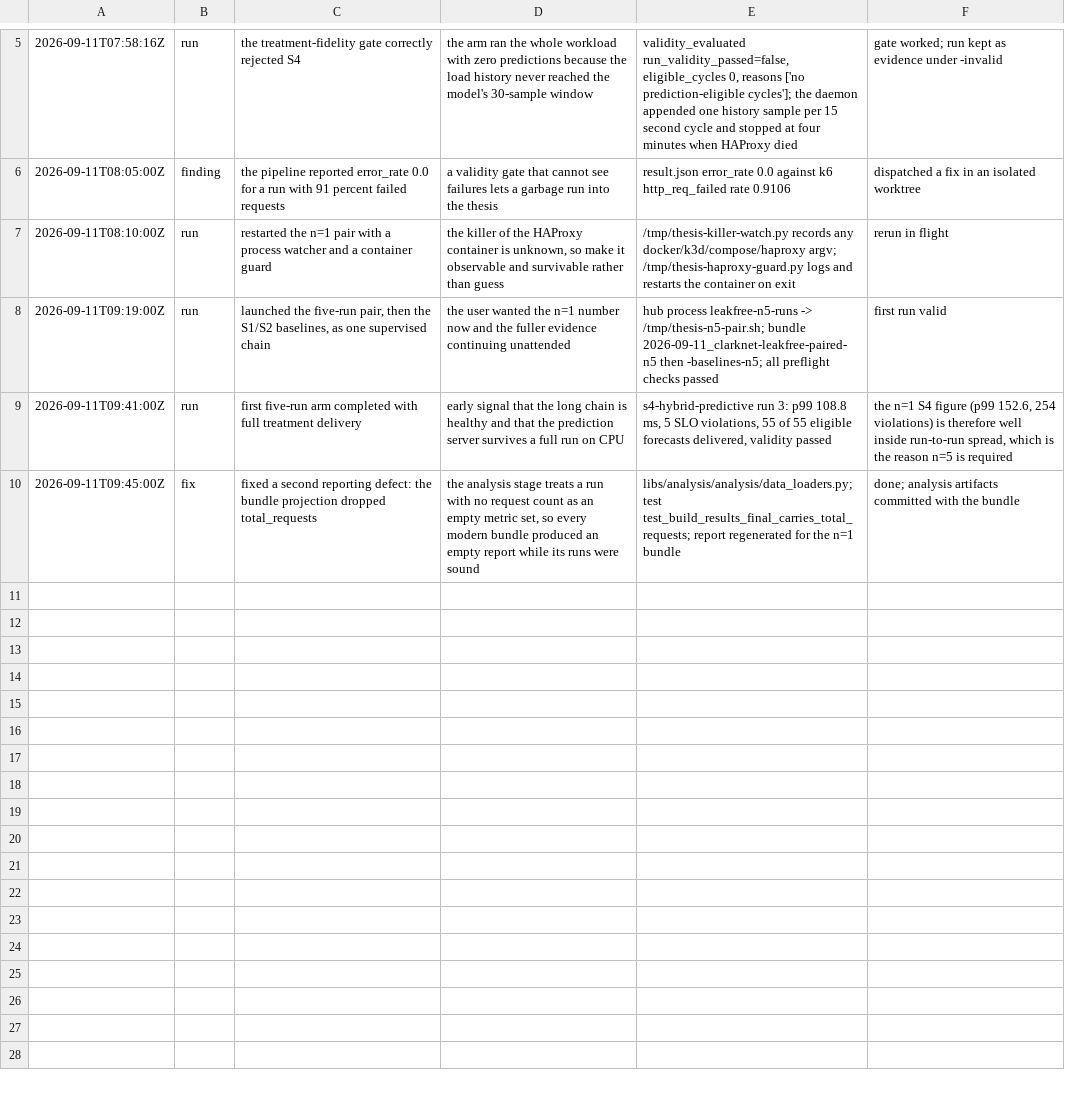
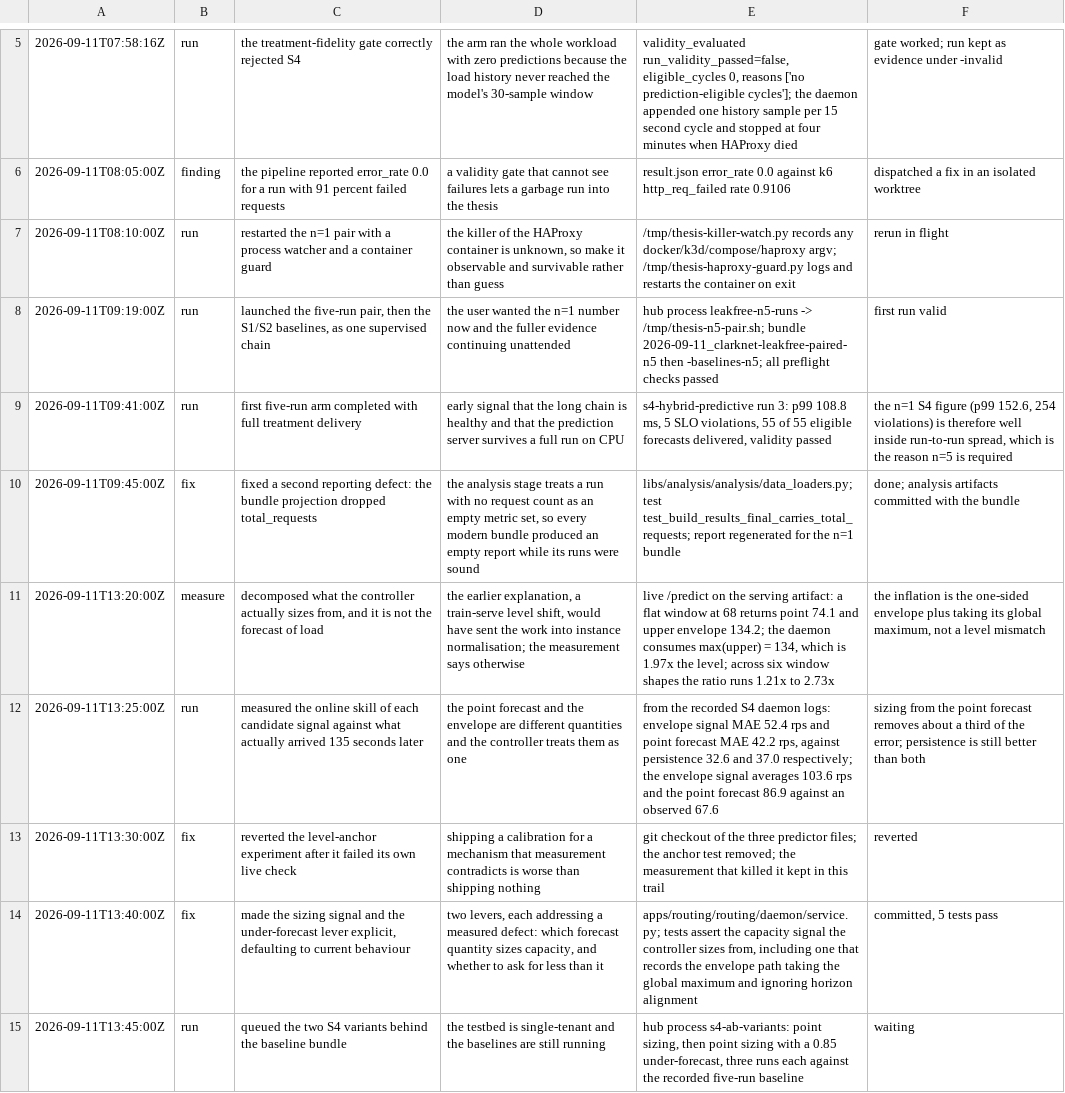
Before and after one commit to masrurimz/s2-thesis-kubernetes-serverless-integration, a TSV file: .audit/evid-006-paired-n1.tsv, drawn as a sheet; only a part is shown, gaps mark what is left out.

Commit message:
chore(audit): record the corrected sizing diagnosis and the queued S4 variants

```diff
--- a/.audit/evid-006-paired-n1.tsv
+++ b/.audit/evid-006-paired-n1.tsv
@@ -10 +10,6 @@
 2026-09-11T09:45:00Z	fix	fixed a second reporting defect: the bundle projection dropped total_requests	the analysis stage treats a run with no request count as an empty metric set, so every modern bundle produced an empty report while its runs were sound	libs/analysis/analysis/data_loaders.py; test test_build_results_final_carries_total_requests; report regenerated for the n=1 bundle	done; analysis artifacts committed with the bundle
+2026-09-11T13:20:00Z	measure	decomposed what the controller actually sizes from, and it is not the forecast of load	the earlier explanation, a train-serve level shift, would have sent the work into instance normalisation; the measurement says otherwise	live /predict on the serving artifact: a flat window at 68 returns point 74.1 and upper envelope 134.2; the daemon consumes max(upper) = 134, which is 1.97x the level; across six window shapes the ratio runs 1.21x to 2.73x	the inflation is the one-sided envelope plus taking its global maximum, not a level mismatch
+2026-09-11T13:25:00Z	run	measured the online skill of each candidate signal against what actually arrived 135 seconds later	the point forecast and the envelope are different quantities and the controller treats them as one	from the recorded S4 daemon logs: envelope signal MAE 52.4 rps and point forecast MAE 42.2 rps, against persistence 32.6 and 37.0 respectively; the envelope signal averages 103.6 rps and the point forecast 86.9 against an observed 67.6	sizing from the point forecast removes about a third of the error; persistence is still better than both
+2026-09-11T13:30:00Z	fix	reverted the level-anchor experiment after it failed its own live check	shipping a calibration for a mechanism that measurement contradicts is worse than shipping nothing	git checkout of the three predictor files; the anchor test removed; the measurement that killed it kept in this trail	reverted
+2026-09-11T13:40:00Z	fix	made the sizing signal and the under-forecast lever explicit, defaulting to current behaviour	two levers, each addressing a measured defect: which forecast quantity sizes capacity, and whether to ask for less than it	apps/routing/routing/daemon/service.py; tests assert the capacity signal the controller sizes from, including one that records the envelope path taking the global maximum and ignoring horizon alignment	committed, 5 tests pass
+2026-09-11T13:45:00Z	run	queued the two S4 variants behind the baseline bundle	the testbed is single-tenant and the baselines are still running	hub process s4-ab-variants: point sizing, then point sizing with a 0.85 under-forecast, three runs each against the recorded five-run baseline	waiting
```
